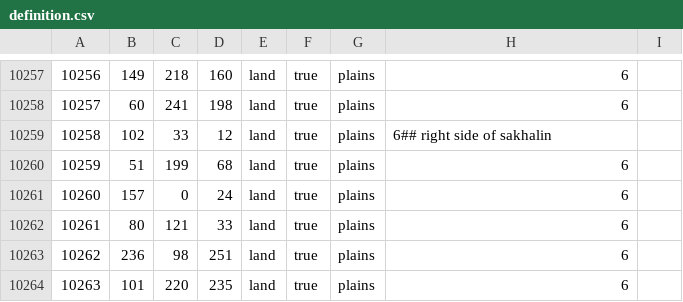
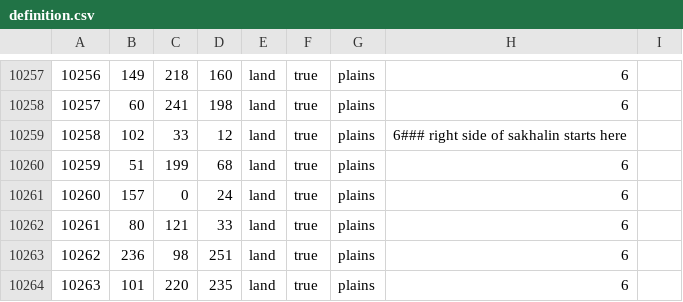
Before and after one commit to Musvage/The-Second-Sengoku, a CSV file: map/definition.csv, drawn as a sheet; only a part is shown, gaps mark what is left out.

```diff
--- a/map/definition.csv
+++ b/map/definition.csv
@@ -10258,3 +10258,3 @@
 10257;60;241;198;land;true;plains;6
-10258;102;33;12;land;true;plains;6## right side of sakhalin
+10258;102;33;12;land;true;plains;6### right side of sakhalin starts here
 10259;51;199;68;land;true;plains;6
```
Also changed, not shown: 2 other files.
